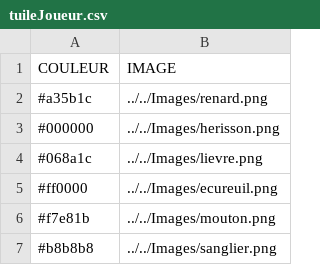
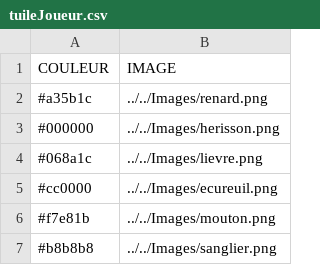
Before and after one commit to edupont-romano/TonerrePanique, a CSV file: Materiel/tuiles/tuileJoueur.csv, drawn as a sheet.

```diff
--- a/Materiel/tuiles/tuileJoueur.csv
+++ b/Materiel/tuiles/tuileJoueur.csv
@@ -4,3 +4,3 @@ COULEUR;IMAGE
 #068a1c;../../Images/lievre.png
-#ff0000;../../Images/ecureuil.png
+#cc0000;../../Images/ecureuil.png
 #f7e81b;../../Images/mouton.png
```
Also changed, not shown: 10 other files.
